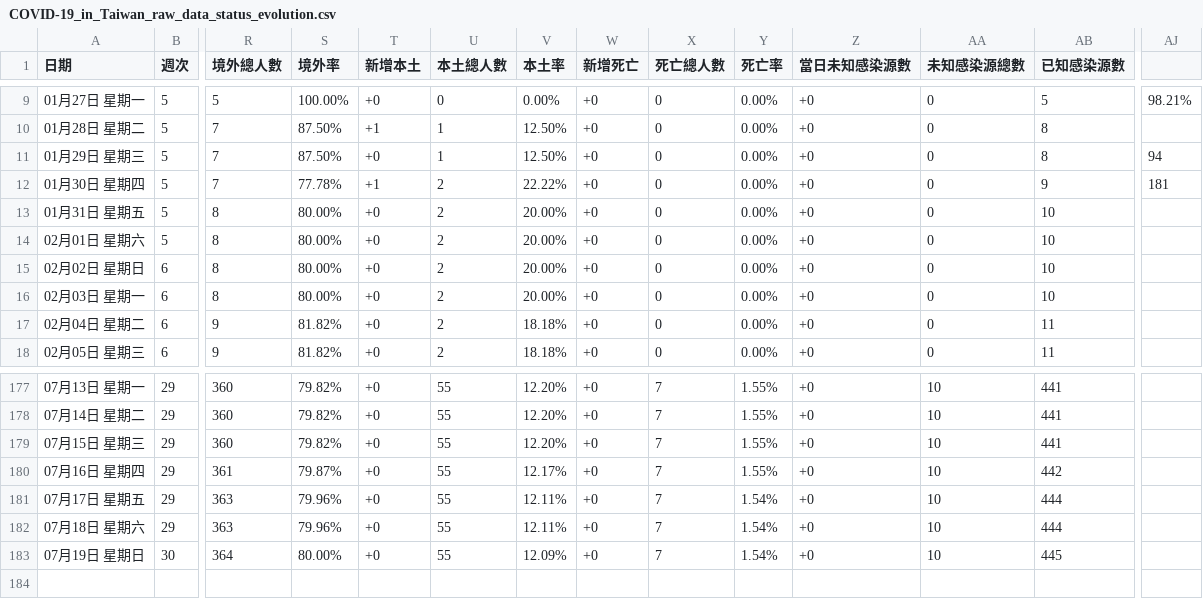
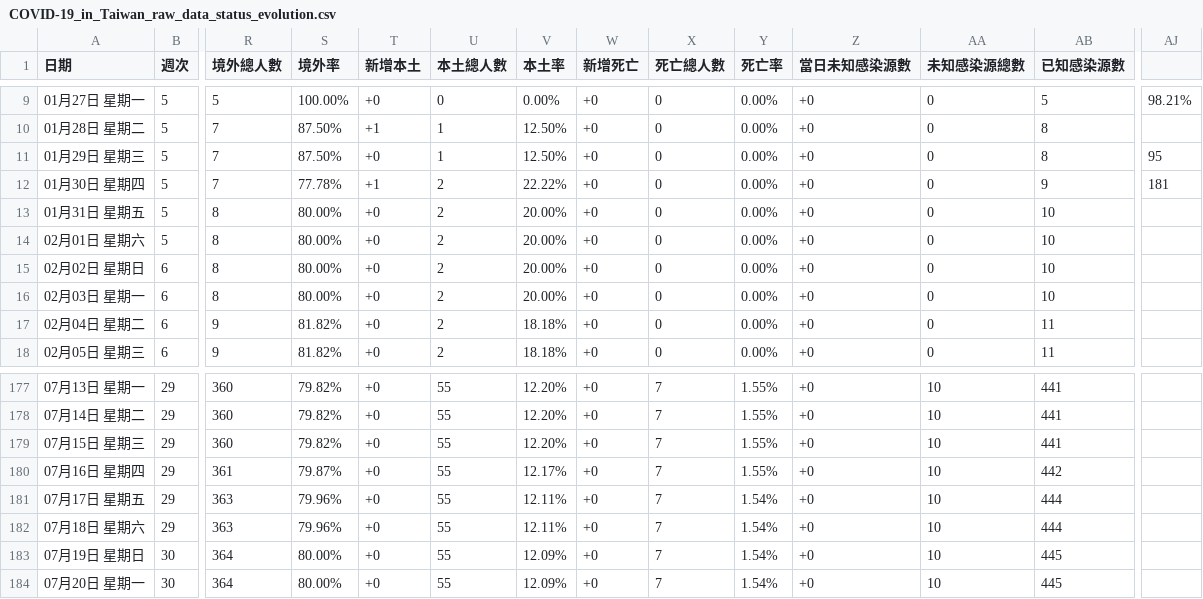
Before and after one commit to Linc-tw/COVID_breakdown, a CSV file: raw_data/COVID-19_in_Taiwan_raw_data_status_evolution.csv, drawn as a sheet; only a part is shown, gaps mark what is left out; rows hold the shown columns only; the diff names each change by its address in the sheet, - before the commit and + after, or states it on an @@ line.

Commit message:
Manual data update

```diff
--- a/raw_data/COVID-19_in_Taiwan_raw_data_status_evolution.csv
+++ b/raw_data/COVID-19_in_Taiwan_raw_data_status_evolution.csv
-AJ11: 94
+AJ11: 95
+row 184: 07月20日 星期一 | 30 | 364 | 80.00% | +0 | 55 | 12.09% | +0 | 7 | 1.54% | +0 | 10 | 445
```
Also changed, not shown: processed_data/age_symptom_correlations_coefficient.csv, processed_data/age_symptom_correlations_counts.csv, 16 other files.
